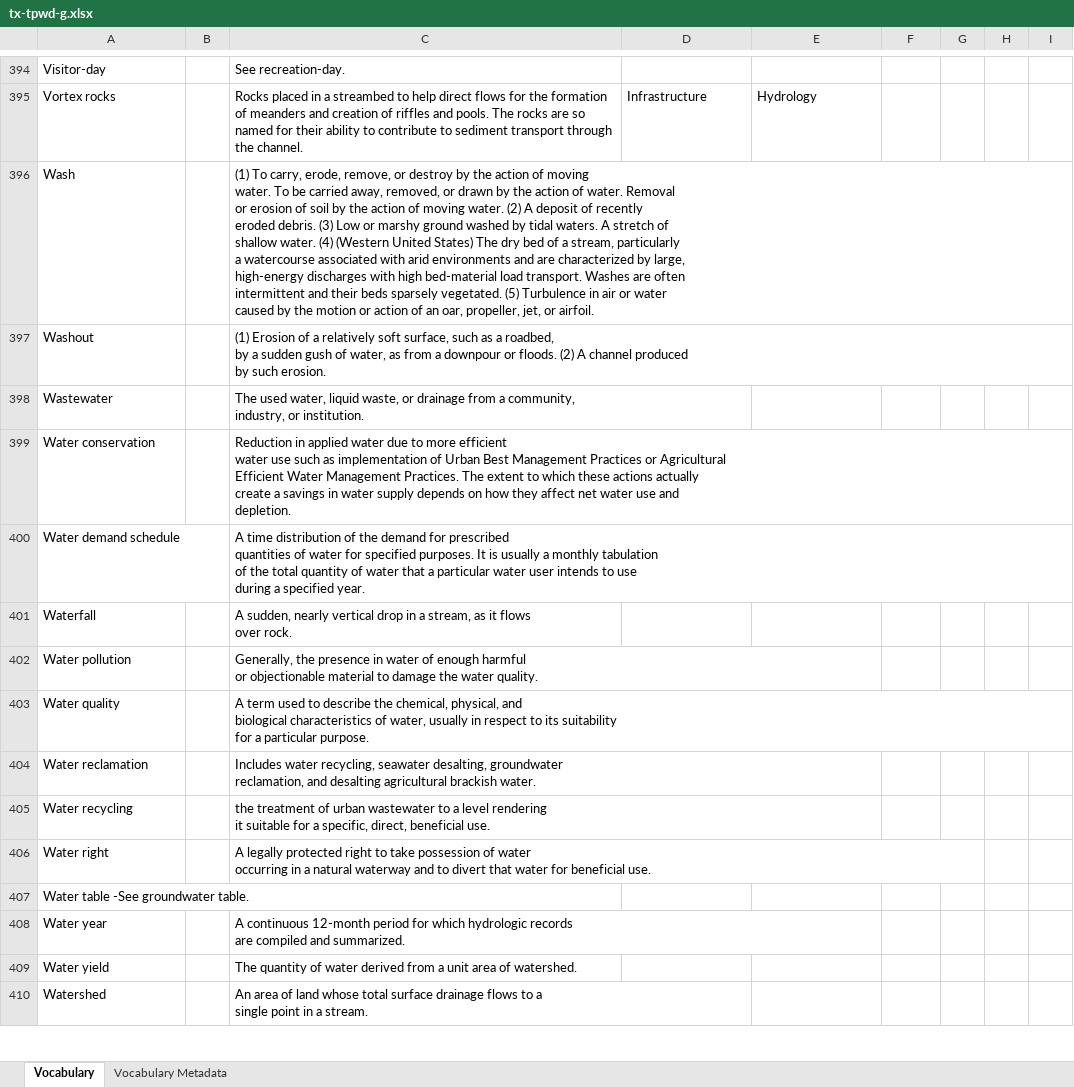
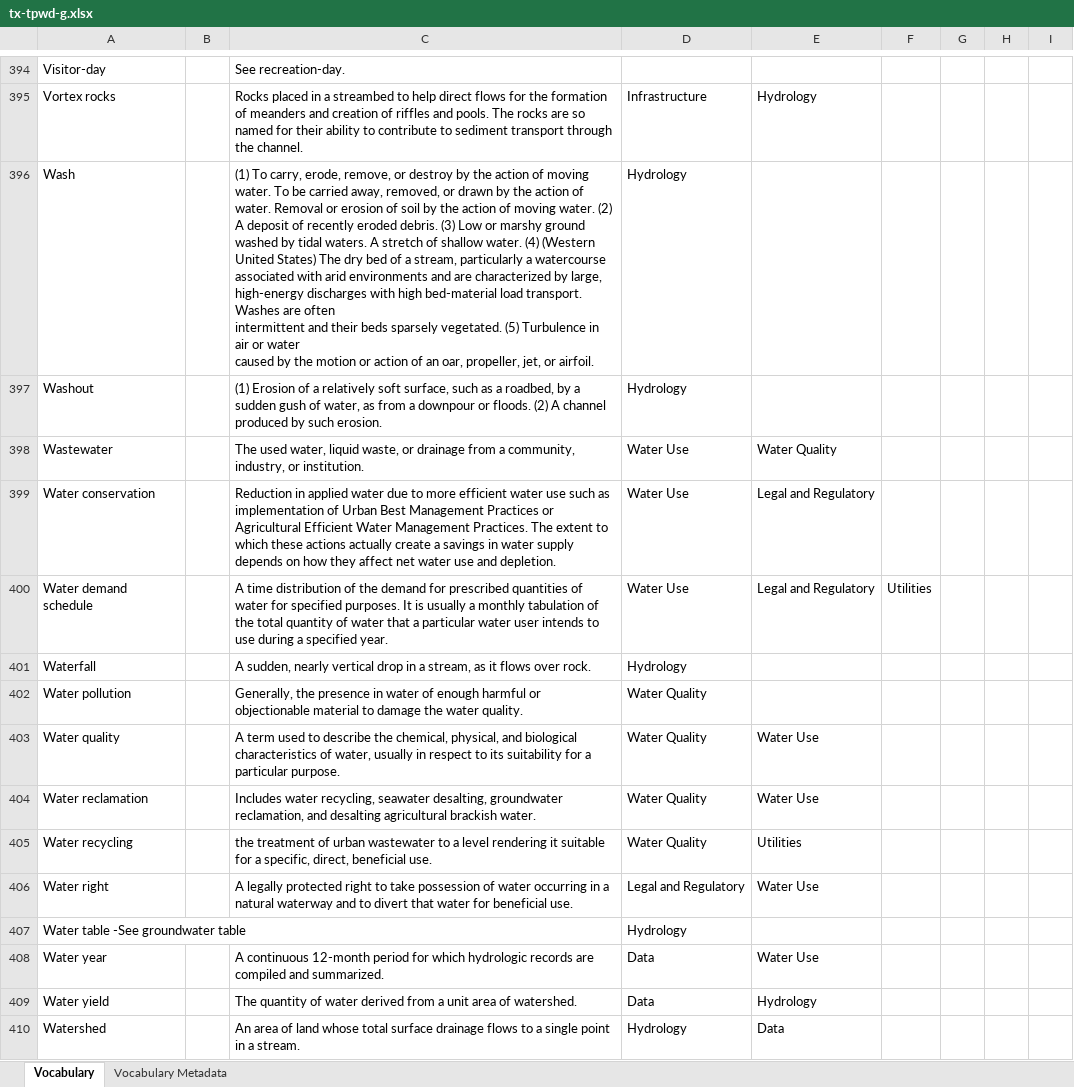
Before and after one commit to internetofwater/Glossary, an Excel workbook: Vocabularies/TX/tx-tpwd-g.xlsx, sheet Vocabulary, drawn as a sheet; only a part is shown, gaps mark what is left out; values as stored, in another font and other column widths than the file's, no cell formats; removed rows and columns are numbered as before the commit, all else as after; ↵ is a line break in a cell; the diff covers the shown part only; the diff names each change by its address in the sheet, - before the commit and + after, or states it on an @@ line.

Commit message:
TX:  TPWD - Done.  Needs review

```diff
--- a/Vocabularies/TX/tx-tpwd-g.xlsx (sheet Vocabulary)
+++ b/Vocabularies/TX/tx-tpwd-g.xlsx (sheet Vocabulary)
-C396: …or airfoil.
+C396: …or airfoil.
-D396:D397: (empty)
+D396:D397: Hydrology
-C397: …such erosion.
+C397: …such erosion.
-C398: …or institution.
+C398: …or institution.
-D398:D400: (empty)
+D398:D400: Water Use
-E398: (empty)
+E398: Water Quality
-C399: …and ↵ depletion.
+C399: …and depletion.
-E399:E400: (empty)
+E399:E400: Legal and Regulatory
-C400: …specified year.
+C400: …specified year.
-F400: (empty)
+F400: Utilities
-C401: …over rock.
+C401: …over rock.
-D401: (empty)
+D401: Hydrology
-C402: …water quality.
+C402: …water quality.
-D402:D405: (empty)
+D402:D405: Water Quality
-C403: …particular purpose.
+C403: …particular purpose.
-E403:E404: (empty)
+E403:E404: Water Use
-C404: …brackish water.
+C404: …brackish water.
-C405: …beneficial use.
+C405: …beneficial use.
-E405: (empty)
+E405: Utilities
-C406: …beneficial use.
+C406: …beneficial use.
-D406: (empty)
+D406: Legal and Regulatory
-E406: (empty)
+E406: Water Use
-row 407: Water table -See groundwater table.
+row 407: Water table -See groundwater table |  |  | Hydrology
-C408: …and summarized.
+C408: …and summarized.
-D408:D409: (empty)
+D408:D409: Data
-E408: (empty)
+E408: Water Use
-E409: (empty)
+E409: Hydrology
-C410: …a stream.
+C410: …a stream.
-D410: (empty)
+D410: Hydrology
-E410: (empty)
+E410: Data
```
Also changed, not shown: 58 edited cells elsewhere in this sheet, cell formats.
